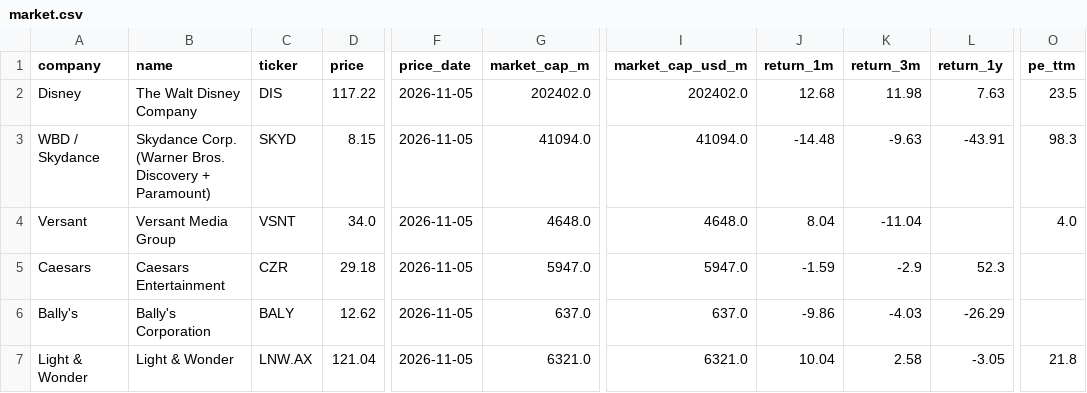
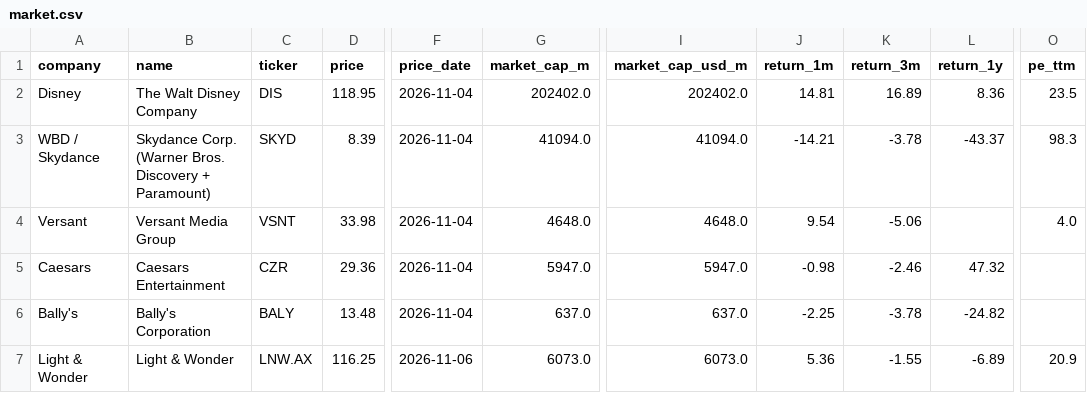
Before and after one commit to hrishi9635/client-intel, a CSV file: data/market.csv, drawn as a sheet; only a part is shown, gaps mark what is left out; the diff covers the shown part only; the diff names each change by its address in the sheet, - before the commit and + after, or states it on an @@ line.

```diff
--- a/data/market.csv
+++ b/data/market.csv
-D2 (price): 117.22
+D2 (price): 118.95
-F2:F6 (price_date): 2026-11-05
+F2:F6 (price_date): 2026-11-04
-J2 (return_1m): 12.68
+J2 (return_1m): 14.81
-K2 (return_3m): 11.98
+K2 (return_3m): 16.89
-L2 (return_1y): 7.63
+L2 (return_1y): 8.36
-D3 (price): 8.15
+D3 (price): 8.39
-J3 (return_1m): -14.48
+J3 (return_1m): -14.21
-K3 (return_3m): -9.63
+K3 (return_3m): -3.78
-L3 (return_1y): -43.91
+L3 (return_1y): -43.37
-D4 (price): 34.0
+D4 (price): 33.98
-J4 (return_1m): 8.04
+J4 (return_1m): 9.54
-K4 (return_3m): -11.04
+K4 (return_3m): -5.06
-D5 (price): 29.18
+D5 (price): 29.36
-J5 (return_1m): -1.59
+J5 (return_1m): -0.98
-K5 (return_3m): -2.9
+K5 (return_3m): -2.46
-L5 (return_1y): 52.3
+L5 (return_1y): 47.32
-D6 (price): 12.62
+D6 (price): 13.48
-J6 (return_1m): -9.86
+J6 (return_1m): -2.25
-K6 (return_3m): -4.03
+K6 (return_3m): -3.78
-L6 (return_1y): -26.29
+L6 (return_1y): -24.82
-D7 (price): 121.04
+D7 (price): 116.25
-F7 (price_date): 2026-11-05
+F7 (price_date): 2026-11-06
-G7 (market_cap_m): 6321.0
+G7 (market_cap_m): 6073.0
-I7 (market_cap_usd_m): 6321.0
+I7 (market_cap_usd_m): 6073.0
-J7 (return_1m): 10.04
+J7 (return_1m): 5.36
-K7 (return_3m): 2.58
+K7 (return_3m): -1.55
-L7 (return_1y): -3.05
+L7 (return_1y): -6.89
-O7 (pe_ttm): 21.8
+O7 (pe_ttm): 20.9
```
Also changed, not shown: 22 edited cells elsewhere in this file, data/fx.csv, data/prices.csv, 3 other files.
